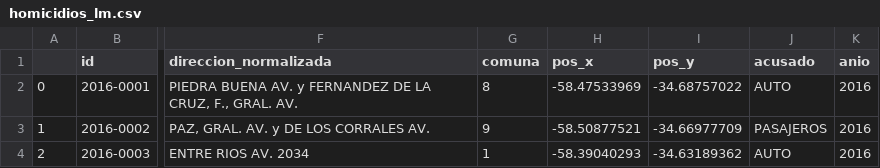
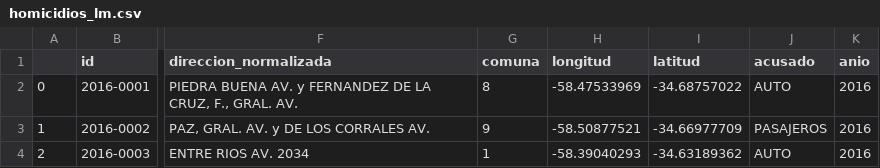
Before and after one commit to clblommberg/ML_Cluster_Siniestros_CABA, a CSV file: datasets/processed/homicidios_lm.csv, drawn as a sheet; only a part is shown, gaps mark what is left out; the diff names each change by its address in the sheet, - before the commit and + after, or states it on an @@ line.

```diff
--- a/datasets/processed/homicidios_lm.csv
+++ b/datasets/processed/homicidios_lm.csv
-H1: pos_x
+H1: longitud
-I1: pos_y
+I1: latitud
```
Also changed, not shown: datasets/processed/victima_h_lm.csv, 3 other files.
